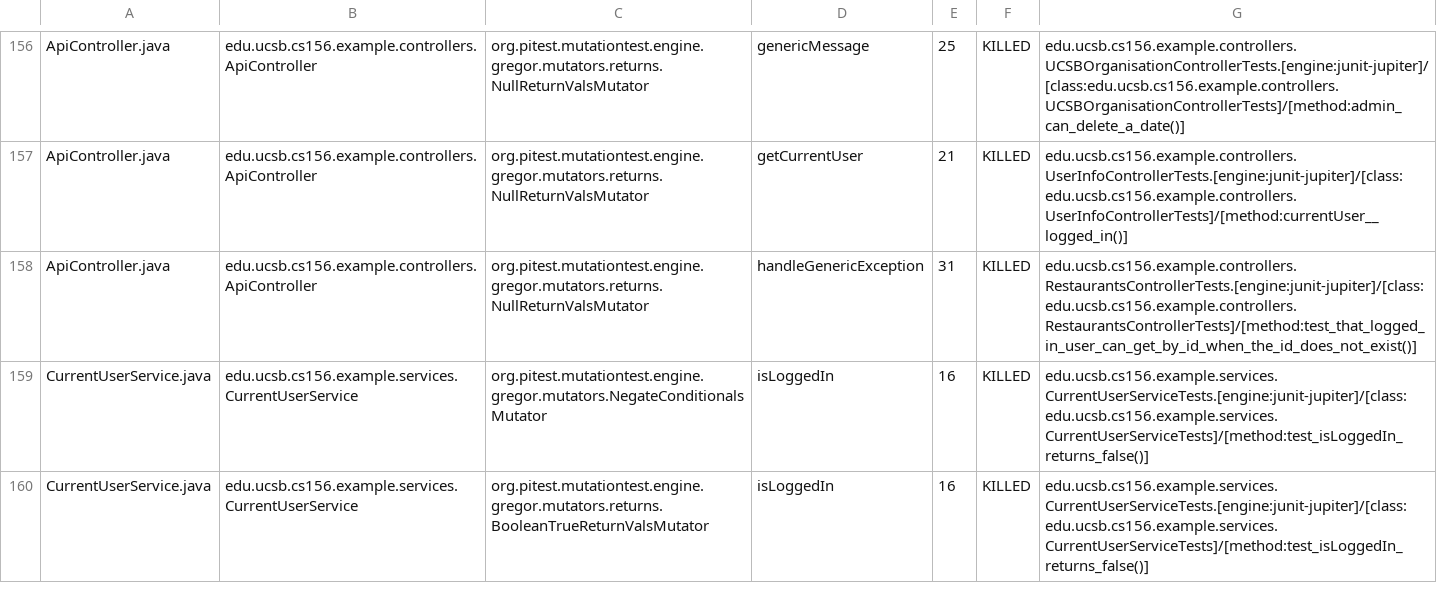
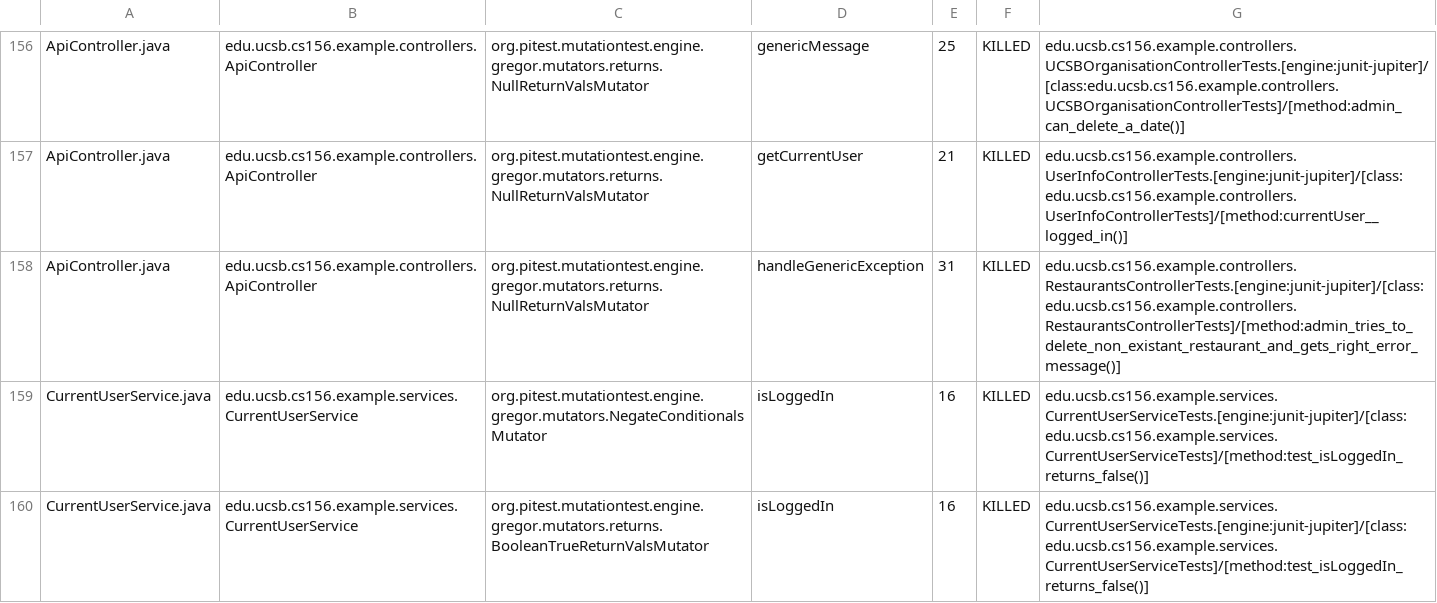
Before and after one commit to ucsb-cs156-w24/team03-w24-6pm-1, a CSV file: pitest/mutations.csv, drawn as a sheet; only a part is shown, gaps mark what is left out.

Commit message:
Deploying to gh-pages from @ ucsb-cs156-w24/team03-w24-6pm-1@87a822d929b3951f6405d7e01a42ad4a4a23287c 🚀

```diff
--- a/pitest/mutations.csv
+++ b/pitest/mutations.csv
@@ -157,3 +157,3 @@ ApiController.java,edu.ucsb.cs156.example.controllers.ApiController,org.pitest.m
 ApiController.java,edu.ucsb.cs156.example.controllers.ApiController,org.pitest.mutationtest.engine.gregor.mutators.returns.NullReturnValsMutator,getCurrentUser,21,KILLED,edu.ucsb.cs156.example.controllers.UserInfoControllerTests.[engine:junit-jupiter]/[class:edu.ucsb.cs156.example.controllers.UserInfoControllerTests]/[method:currentUser__logged_in()]
-ApiController.java,edu.ucsb.cs156.example.controllers.ApiController,org.pitest.mutationtest.engine.gregor.mutators.returns.NullReturnValsMutator,handleGenericException,31,KILLED,edu.ucsb.cs156.example.controllers.RestaurantsControllerTests.[engine:junit-jupiter]/[class:edu.ucsb.cs156.example.controllers.RestaurantsControllerTests]/[method:test_that_logged_in_user_can_get_by_id_when_the_id_does_not_exist()]
+ApiController.java,edu.ucsb.cs156.example.controllers.ApiController,org.pitest.mutationtest.engine.gregor.mutators.returns.NullReturnValsMutator,handleGenericException,31,KILLED,edu.ucsb.cs156.example.controllers.RestaurantsControllerTests.[engine:junit-jupiter]/[class:edu.ucsb.cs156.example.controllers.RestaurantsControllerTests]/[method:admin_tries_to_delete_non_existant_restaurant_and_gets_right_error_message()]
 CurrentUserService.java,edu.ucsb.cs156.example.services.CurrentUserService,org.pitest.mutationtest.engine.gregor.mutators.NegateConditionalsMutator,isLoggedIn,16,KILLED,edu.ucsb.cs156.example.services.CurrentUserServiceTests.[engine:junit-jupiter]/[class:edu.ucsb.cs156.example.services.CurrentUserServiceTests]/[method:test_isLoggedIn_returns_false()]
```
Also changed, not shown: 18 other files.
